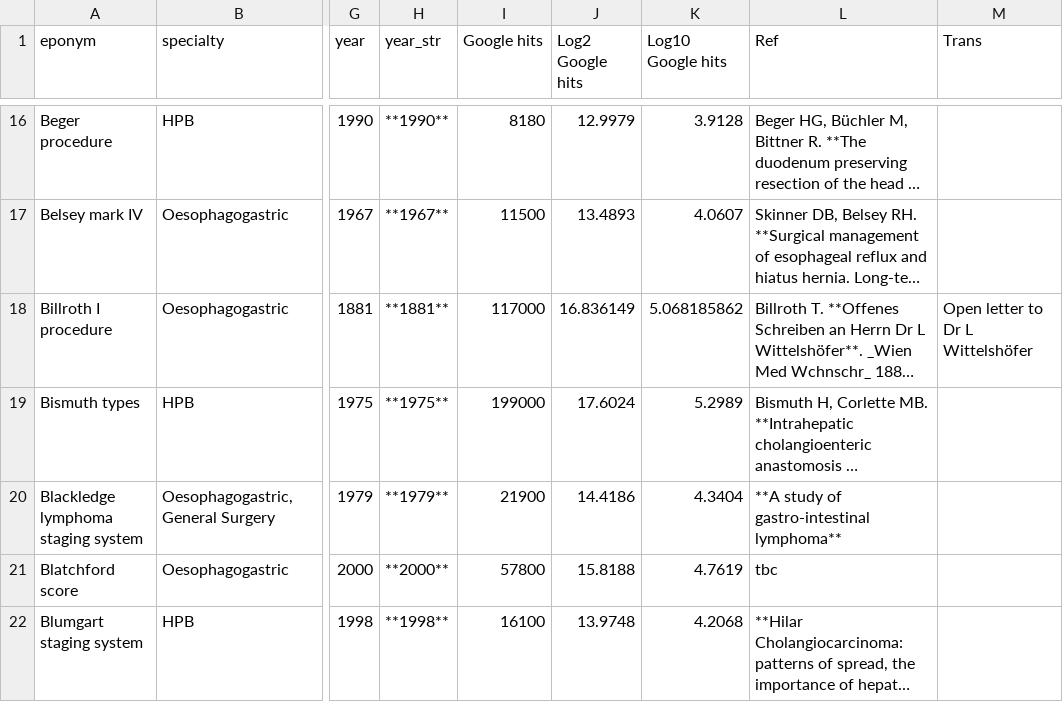
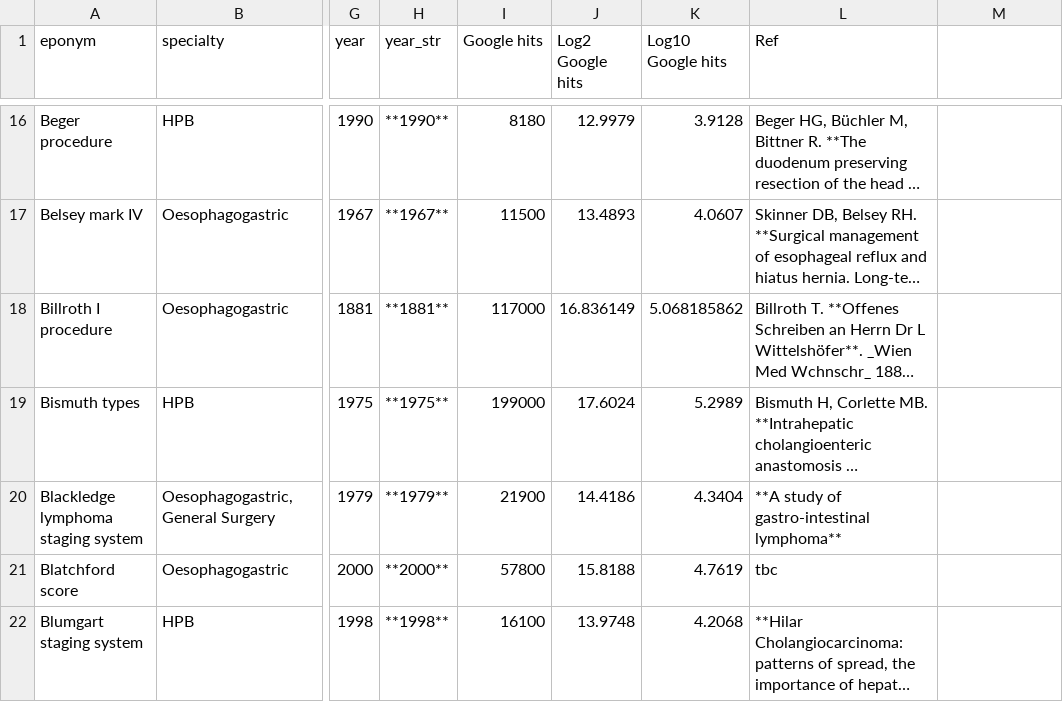
Before and after one commit to HayesAJ83/SurgicalEps_01, a CSV file: Eponyms4python_Lite4Journals.csv, drawn as a sheet; only a part is shown, gaps mark what is left out; long unchanged cells end in …; the diff names each change by its address in the sheet, - before the commit and + after, or states it on an @@ line.

Commit message:
Add files via upload

```diff
--- a/Eponyms4python_Lite4Journals.csv
+++ b/Eponyms4python_Lite4Journals.csv
-M1: Trans
+M1: (empty)
-M18: Open letter to Dr L Wittelshöfer
+M18: (empty)
```
